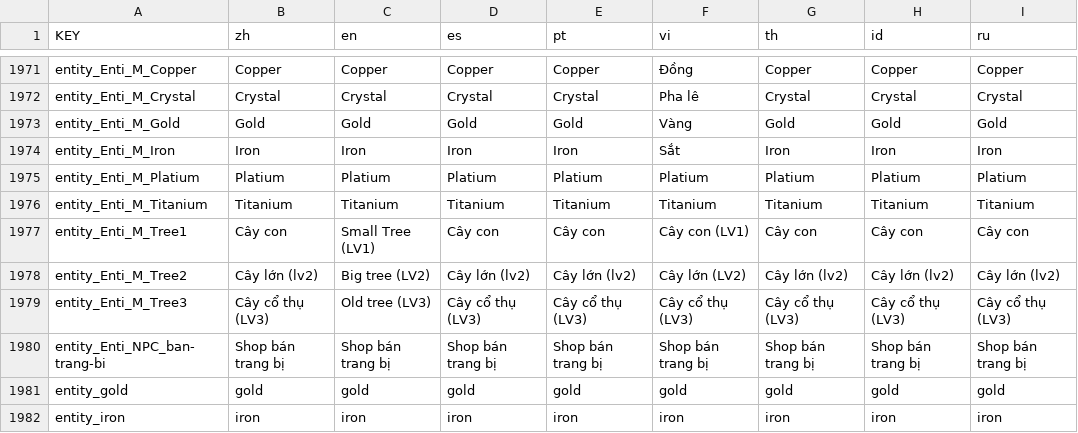
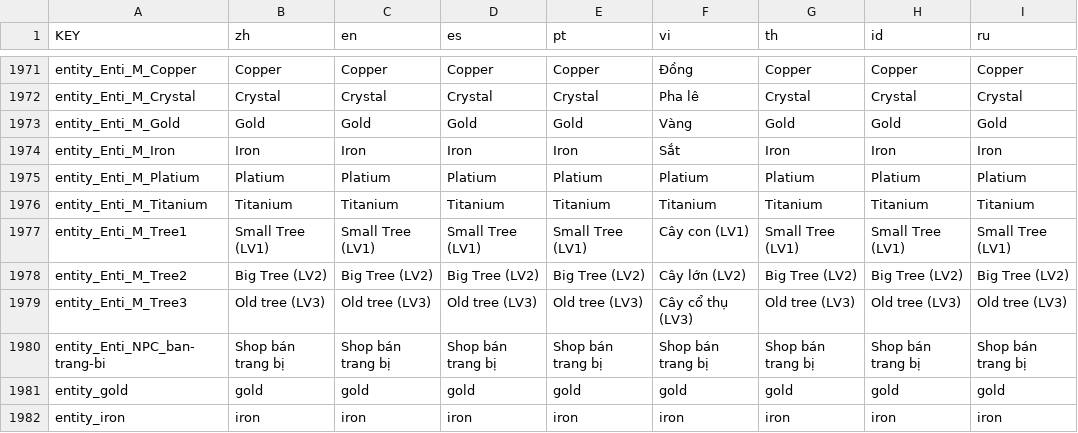
Before and after one commit to anphuc99/BMGKingMiner, a CSV file: lang/lang.csv, drawn as a sheet; only a part is shown, gaps mark what is left out; the diff names each change by its address in the sheet, - before the commit and + after, or states it on an @@ line.

```diff
--- a/lang/lang.csv
+++ b/lang/lang.csv
-B1977 (zh): Cây con
+B1977 (zh): Small Tree (LV1)
-D1977 (es): Cây con
+D1977 (es): Small Tree (LV1)
-E1977 (pt): Cây con
+E1977 (pt): Small Tree (LV1)
-G1977 (th): Cây con
+G1977 (th): Small Tree (LV1)
-H1977 (id): Cây con
+H1977 (id): Small Tree (LV1)
-I1977 (ru): Cây con
+I1977 (ru): Small Tree (LV1)
-B1978 (zh): Cây lớn (lv2)
+B1978 (zh): Big Tree (LV2)
-C1978 (en): Big tree (LV2)
+C1978 (en): Big Tree (LV2)
-D1978 (es): Cây lớn (lv2)
+D1978 (es): Big Tree (LV2)
-E1978 (pt): Cây lớn (lv2)
+E1978 (pt): Big Tree (LV2)
-G1978 (th): Cây lớn (lv2)
+G1978 (th): Big Tree (LV2)
-H1978 (id): Cây lớn (lv2)
+H1978 (id): Big Tree (LV2)
-I1978 (ru): Cây lớn (lv2)
+I1978 (ru): Big Tree (LV2)
-B1979 (zh): Cây cổ thụ (LV3)
+B1979 (zh): Old tree (LV3)
-D1979 (es): Cây cổ thụ (LV3)
+D1979 (es): Old tree (LV3)
-E1979 (pt): Cây cổ thụ (LV3)
+E1979 (pt): Old tree (LV3)
-G1979 (th): Cây cổ thụ (LV3)
+G1979 (th): Old tree (LV3)
-H1979 (id): Cây cổ thụ (LV3)
+H1979 (id): Old tree (LV3)
-I1979 (ru): Cây cổ thụ (LV3)
+I1979 (ru): Old tree (LV3)
```
Also changed, not shown: 9 other files.
